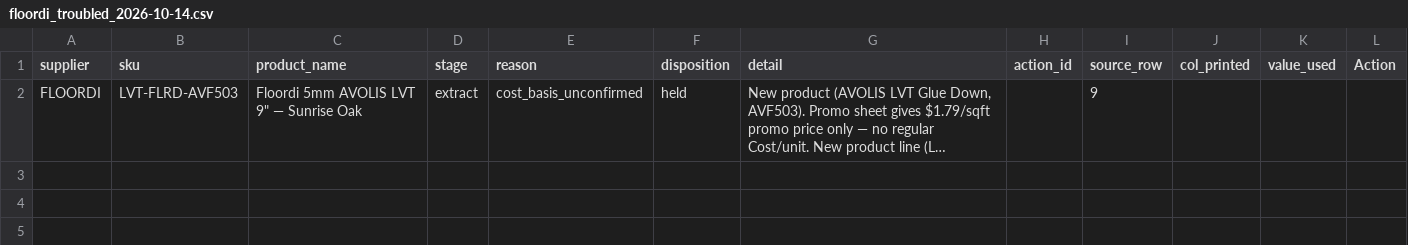
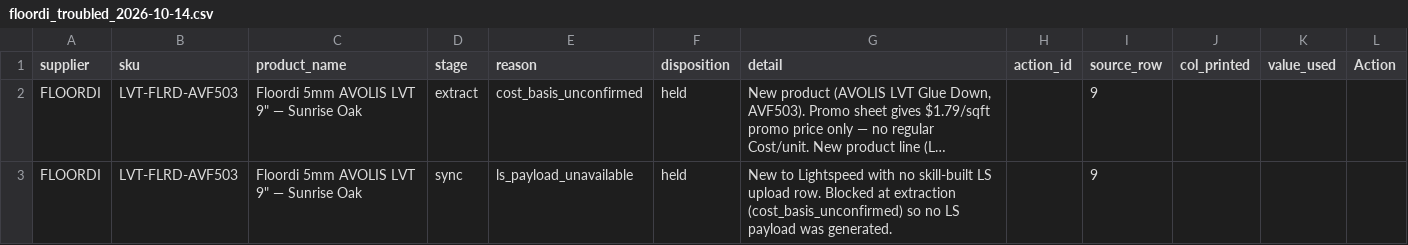
Before and after one commit to albertngo/titan-agents-repo, a CSV file: ingest/2026-10-14/floordi_troubled_2026-10-14.csv, drawn as a sheet; long unchanged cells end in …; the diff names each change by its address in the sheet, - before the commit and + after, or states it on an @@ line.

```diff
--- a/ingest/2026-10-14/floordi_troubled_2026-10-14.csv
+++ b/ingest/2026-10-14/floordi_troubled_2026-10-14.csv
+row 3: FLOORDI | LVT-FLRD-AVF503 | Floordi 5mm AVOLIS LVT 9" — Sunrise Oak | sync | ls_payload_unavailable | held | New to Lightspeed with no skill-built LS upload row. Blocked at extraction (cost_basis_unconfirmed) so no LS payload was generated. |  | 9
```
Also changed, not shown: 3 other files.
